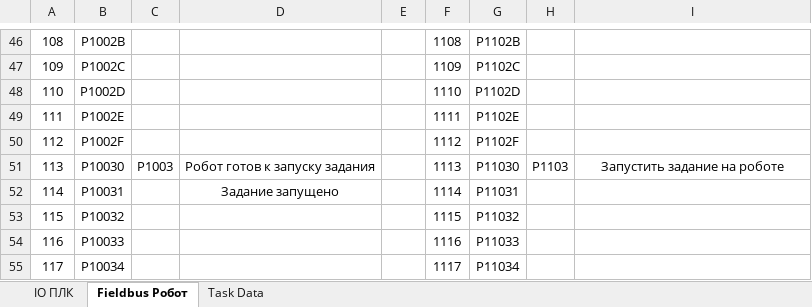
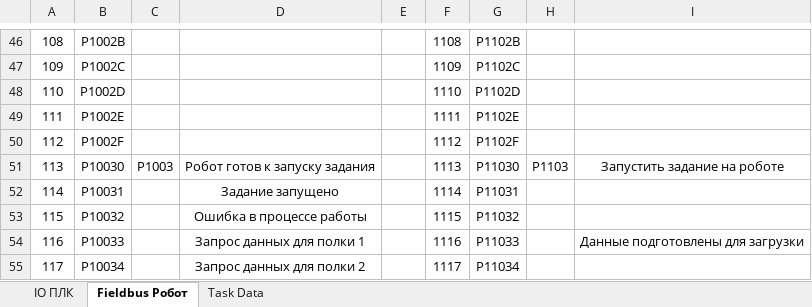
Before and after one commit to dm-bogachev/SW002-LoadWizardPro_v2, an Excel workbook: Таблица сигналов.xlsx, sheet Fieldbus Робот, drawn as a sheet; only a part is shown, gaps mark what is left out; values as stored, in another font and other column widths than the file's, no borders; table styles not drawn; the diff covers the shown part only; the diff names each change by its address in the sheet, - before the commit and + after, or states it on an @@ line.

```diff
--- a/Таблица сигналов.xlsx (sheet Fieldbus Робот)
+++ b/Таблица сигналов.xlsx (sheet Fieldbus Робот)
-D53: (empty)
+D53: Ошибка в процессе работы
-D54: (empty)
+D54: Запрос данных для полки 1
-I54: (empty)
+I54: Данные подготовлены для загрузки
-D55: (empty)
+D55: Запрос данных для полки 2
```
Also changed, not shown: 16 edited cells elsewhere in this sheet, 42 other files.
